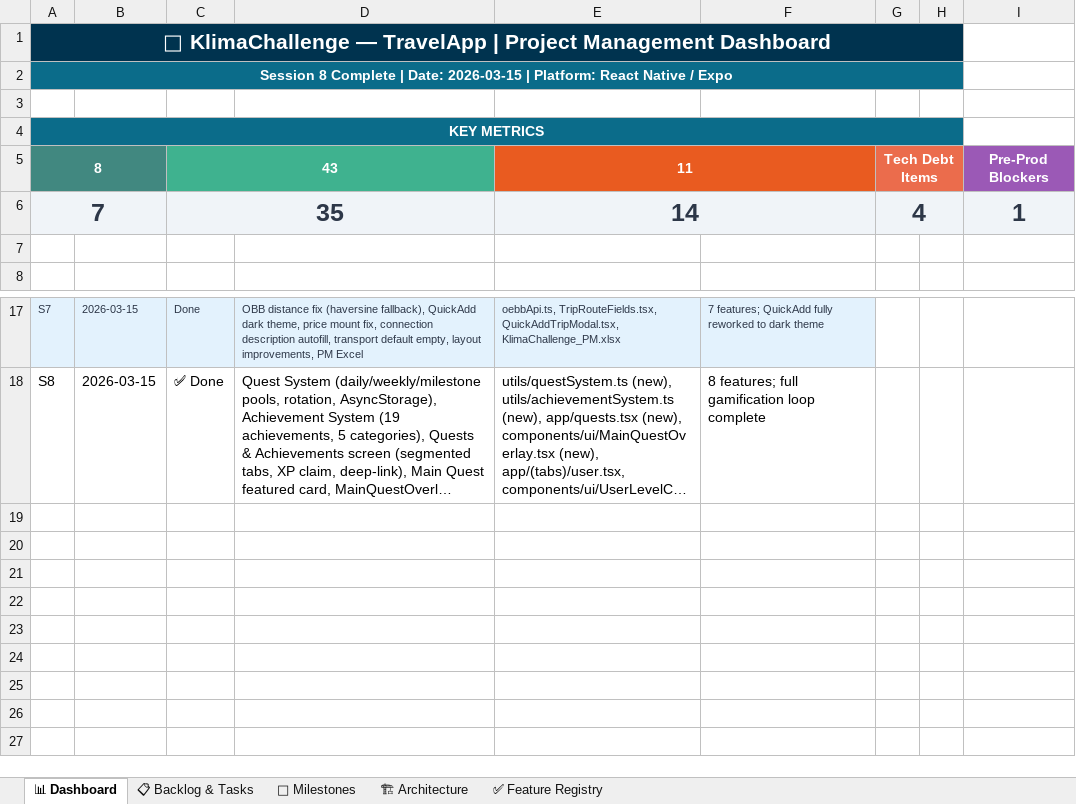
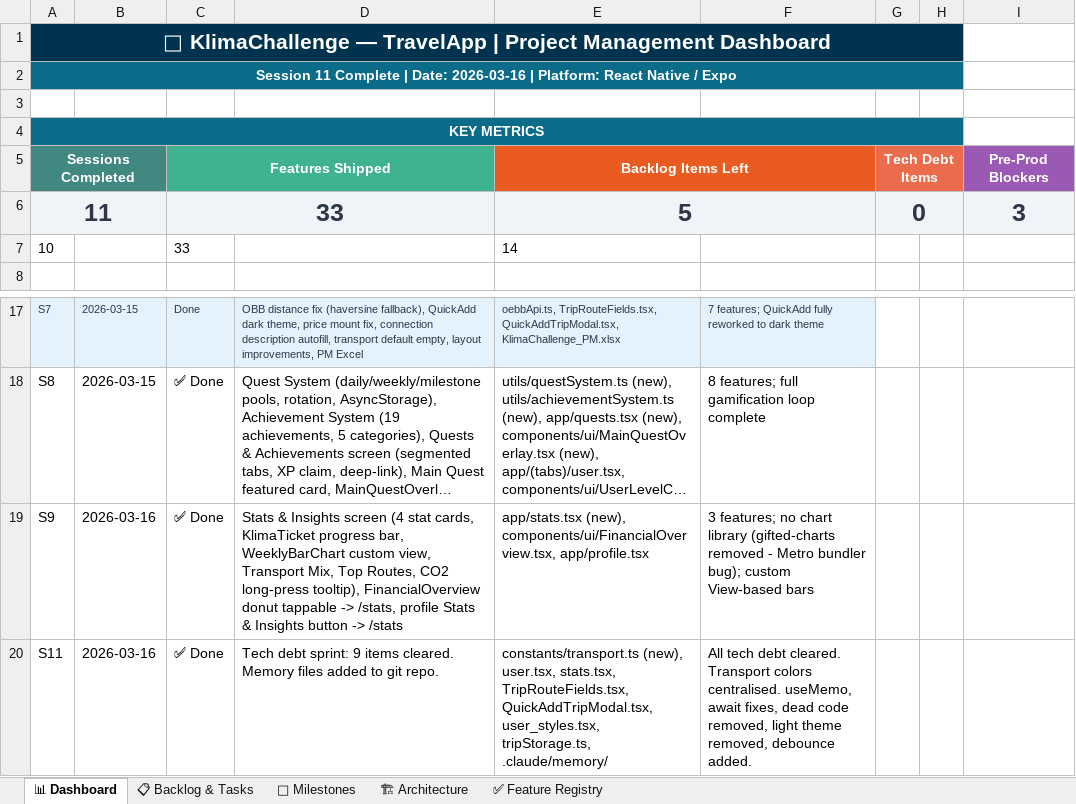
Before and after one commit to HereggerGabriel/KlimaChallenge, an Excel workbook: KlimaChallenge_PM.xlsx, sheet 📊 Dashboard, drawn as a sheet; only a part is shown, gaps mark what is left out; long unchanged cells end in …; values as stored, in another font and other column widths than the file's, no borders; removed rows and columns are numbered as before the commit, all else as after; the diff names each change by its address in the sheet, - before the commit and + after, or states it on an @@ line.

Commit message:
finished all technical debt for now. Commit before making pricing changes.

```diff
--- a/KlimaChallenge_PM.xlsx (sheet 📊 Dashboard)
+++ b/KlimaChallenge_PM.xlsx (sheet 📊 Dashboard)
-A2 (Sessions Completed): Session 8 Complete | Date: 2026-03-15 | Platform:…
+A2 (Sessions Completed): Session 11 Complete | Date: 2026-03-16 | Platform:…
-row 5: 8 |  | 43 |  | 11 |  | Tech Debt Items |  | Pre-Prod Blockers
-row 6: 7 |  | 35 |  | 14 |  | 4 |  | 1
-row 5: (empty)
+row 5: Sessions Completed |  | Features Shipped |  | Backlog Items Left |  | Tech Debt Items |  | Pre-Prod Blockers
-A5 fill: none
+A5 fill: #418880
+A5:B5 merged
-C5 fill: none
+C5 fill: #3FB28F
+C5:D5 merged
-E5 fill: none
+E5 fill: #E95B20
+E5:F5 merged
-G5 fill: none
+G5 fill: #EB6C4C
+G5:H5 merged
-I5 fill: none
+I5 fill: #9B59B6
+row 6: 11 |  | 33 |  | 5 |  | 0 |  | 3
+row 7: 10 |  | 33 |  | 14
+row 19: S9 | 2026-03-16 | ✅ Done | Stats & Insights screen (4 stat cards, KlimaTicket progress bar, WeeklyBarChart custom view, Transport Mix, Top Routes, CO2 long-press tooltip), FinancialOverview donut tappable -> /stats, profile Stats & Insights button -> /stats | app/stats.tsx (new), components/ui/FinancialOverview.tsx, app/profile.tsx | 3 features; no chart library (gifted-charts removed - Metro bundler bug); custom View-based bars
+row 20: S11 | 2026-03-16 | ✅ Done | Tech debt sprint: 9 items cleared. Memory files added to git repo. | constants/transport.ts (new), user.tsx, stats.tsx, TripRouteFields.tsx, QuickAddTripModal.tsx, user_styles.tsx, tripStorage.ts, .claude/memory/ | All tech debt cleared. Transport colors centralised. useMemo, await fixes, dead code removed, light theme removed, debounce added.
```
Also changed, not shown: sheet 📋 Backlog & Tasks, sheet ✅ Feature Registry, sheet 🎯 Milestones, sheet 🏗 Architecture, 23 other files.
